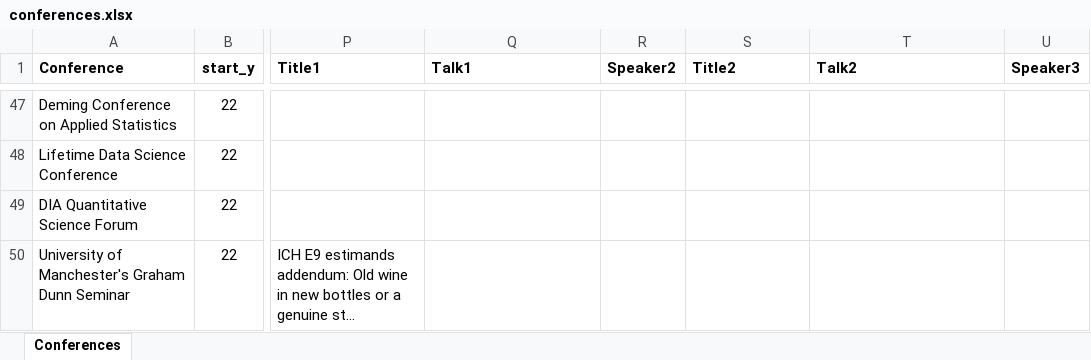
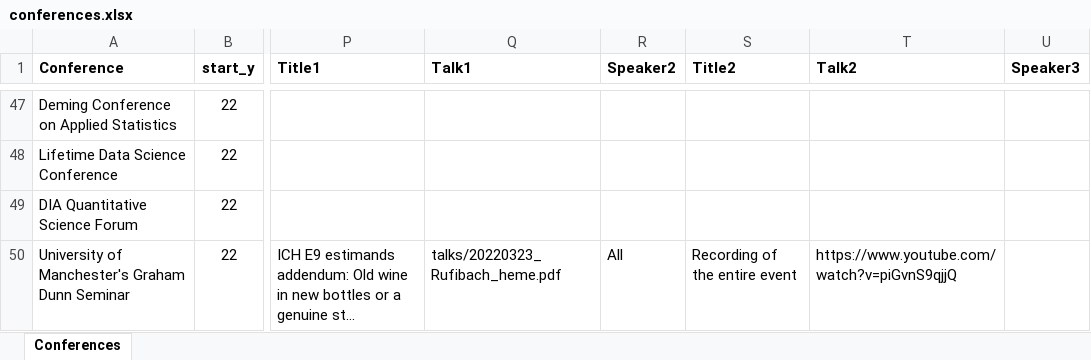
Before and after one commit to oncoestimand/oncowg_webpage, an Excel workbook: data/conferences.xlsx, sheet Conferences, drawn as a sheet; only a part is shown, gaps mark what is left out; long unchanged cells end in …; values as stored, in another font and other column widths than the file's, no borders; charts and pictures not drawn; the diff names each change by its address in the sheet, - before the commit and + after, or states it on an @@ line.

```diff
--- a/data/conferences.xlsx (sheet Conferences)
+++ b/data/conferences.xlsx (sheet Conferences)
-Q50 (Talk1): (empty)
+Q50 (Talk1): talks/20220323_Rufibach_heme.pdf
-R50 (Speaker2): (empty)
+R50 (Speaker2): All
-S50 (Title2): (empty)
+S50 (Title2): Recording of the entire event
-T50 (Talk2): (empty)
+T50 (Talk2): https://www.youtube.com/watch?v=piGvnS9qjjQ
```
Also changed, not shown: docs/data/conferences.xlsx, 8 other files.
